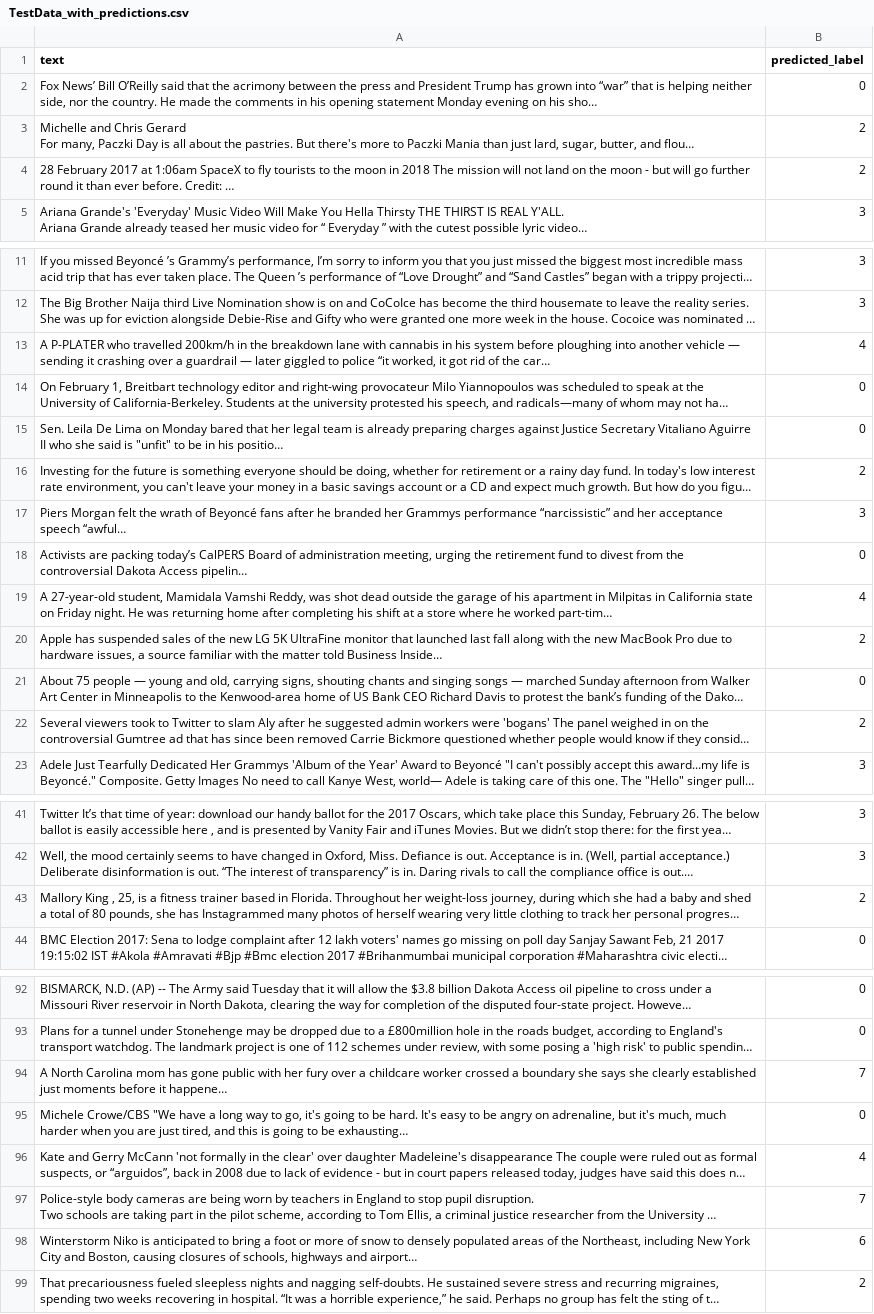
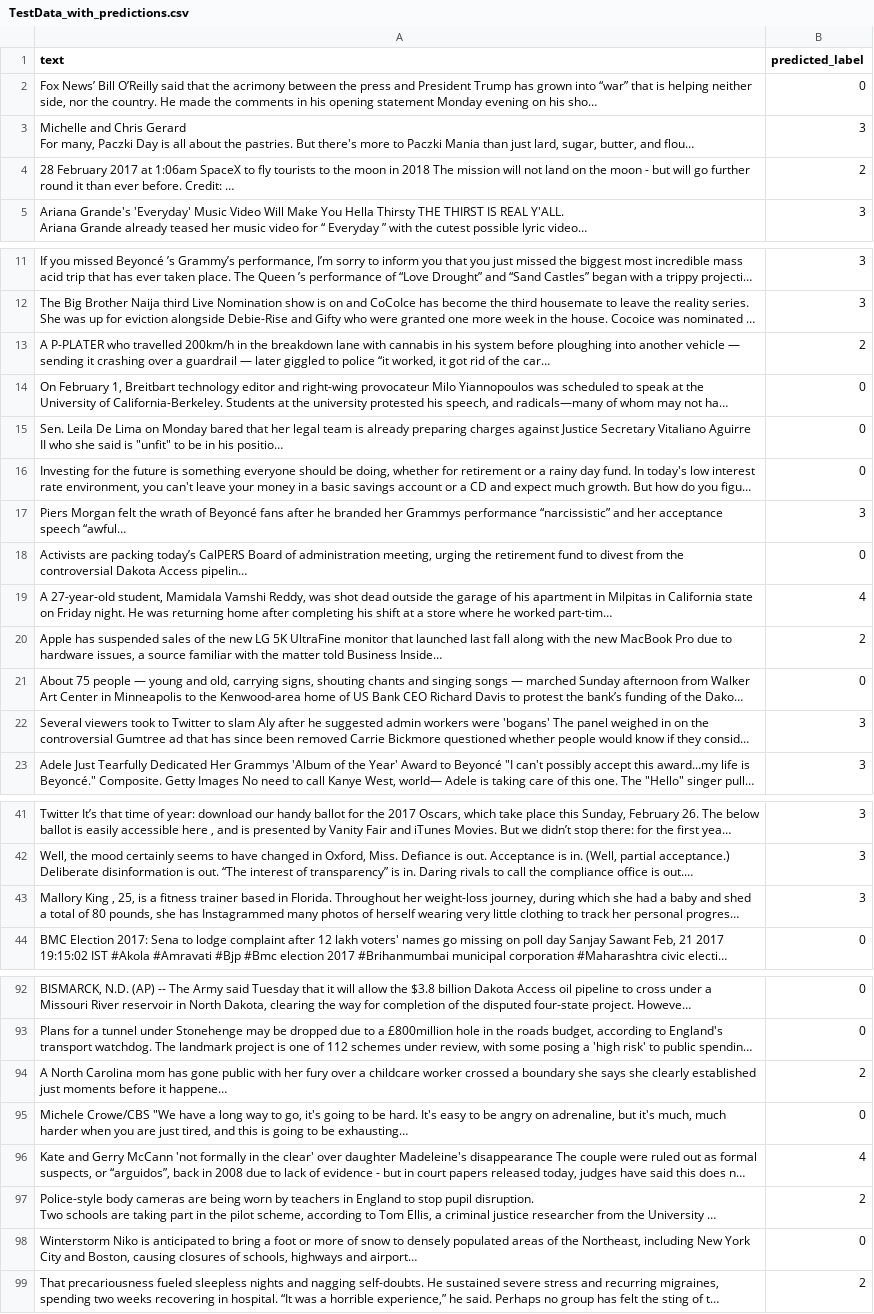
Before and after one commit to scythemenace/multi-model-ft, a CSV file: news_classification/input_data/TestData_with_predictions.csv, drawn as a sheet; only a part is shown, gaps mark what is left out; long unchanged cells end in …; the diff covers the shown part only; the diff names each change by its address in the sheet, - before the commit and + after, or states it on an @@ line.

```diff
--- a/news_classification/input_data/TestData_with_predictions.csv
+++ b/news_classification/input_data/TestData_with_predictions.csv
-B3 (predicted_label): 2
+B3 (predicted_label): 3
-B13 (predicted_label): 4
+B13 (predicted_label): 2
-B16 (predicted_label): 2
+B16 (predicted_label): 0
-B22 (predicted_label): 2
+B22 (predicted_label): 3
-B43 (predicted_label): 2
+B43 (predicted_label): 3
-B94 (predicted_label): 7
+B94 (predicted_label): 2
-B97 (predicted_label): 7
+B97 (predicted_label): 2
-B98 (predicted_label): 6
+B98 (predicted_label): 0
```
Also changed, not shown: 13 edited cells elsewhere in this file, 3 other files.
